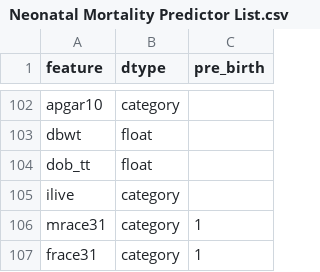
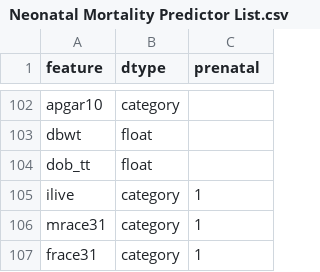
Before and after one commit to jamesmckownbishop/neonatal-mortality-prediction, a CSV file: Neonatal Mortality Predictor List.csv, drawn as a sheet; only a part is shown, gaps mark what is left out; the diff names each change by its address in the sheet, - before the commit and + after, or states it on an @@ line.

Commit message:
Add files via upload

```diff
--- a/Neonatal Mortality Predictor List.csv
+++ b/Neonatal Mortality Predictor List.csv
-C1: pre_birth
+C1: prenatal
-C105 (prenatal): (empty)
+C105 (prenatal): 1
```
